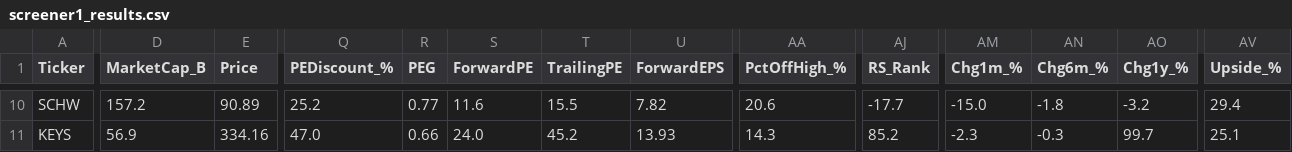
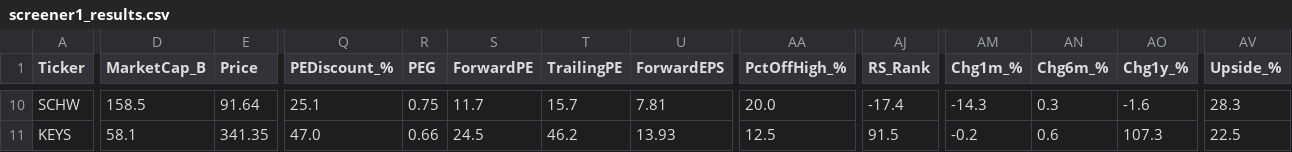
Before and after one commit to dabdi7786-blip/screener-bot, a CSV file: screener1_results.csv, drawn as a sheet; only a part is shown, gaps mark what is left out; the diff covers the shown part only; the diff names each change by its address in the sheet, - before the commit and + after, or states it on an @@ line.

```diff
--- a/screener1_results.csv
+++ b/screener1_results.csv
-D10 (MarketCap_B): 157.2
+D10 (MarketCap_B): 158.5
-E10 (Price): 90.89
+E10 (Price): 91.64
-Q10 (PEDiscount_%): 25.2
+Q10 (PEDiscount_%): 25.1
-R10 (PEG): 0.77
+R10 (PEG): 0.75
-S10 (ForwardPE): 11.6
+S10 (ForwardPE): 11.7
-T10 (TrailingPE): 15.5
+T10 (TrailingPE): 15.7
-U10 (ForwardEPS): 7.82
+U10 (ForwardEPS): 7.81
-AA10 (PctOffHigh_%): 20.6
+AA10 (PctOffHigh_%): 20.0
-AJ10 (RS_Rank): -17.7
+AJ10 (RS_Rank): -17.4
-AM10 (Chg1m_%): -15.0
+AM10 (Chg1m_%): -14.3
-AN10 (Chg6m_%): -1.8
+AN10 (Chg6m_%): 0.3
-AO10 (Chg1y_%): -3.2
+AO10 (Chg1y_%): -1.6
-AV10 (Upside_%): 29.4
+AV10 (Upside_%): 28.3
-D11 (MarketCap_B): 56.9
+D11 (MarketCap_B): 58.1
-E11 (Price): 334.16
+E11 (Price): 341.35
-S11 (ForwardPE): 24.0
+S11 (ForwardPE): 24.5
-T11 (TrailingPE): 45.2
+T11 (TrailingPE): 46.2
-AA11 (PctOffHigh_%): 14.3
+AA11 (PctOffHigh_%): 12.5
-AJ11 (RS_Rank): 85.2
+AJ11 (RS_Rank): 91.5
-AM11 (Chg1m_%): -2.3
+AM11 (Chg1m_%): -0.2
-AN11 (Chg6m_%): -0.3
+AN11 (Chg6m_%): 0.6
-AO11 (Chg1y_%): 99.7
+AO11 (Chg1y_%): 107.3
-AV11 (Upside_%): 25.1
+AV11 (Upside_%): 22.5
```
Also changed, not shown: 158 edited cells elsewhere in this file, screener2_results.csv, screener3_results.csv, 3 other files.
